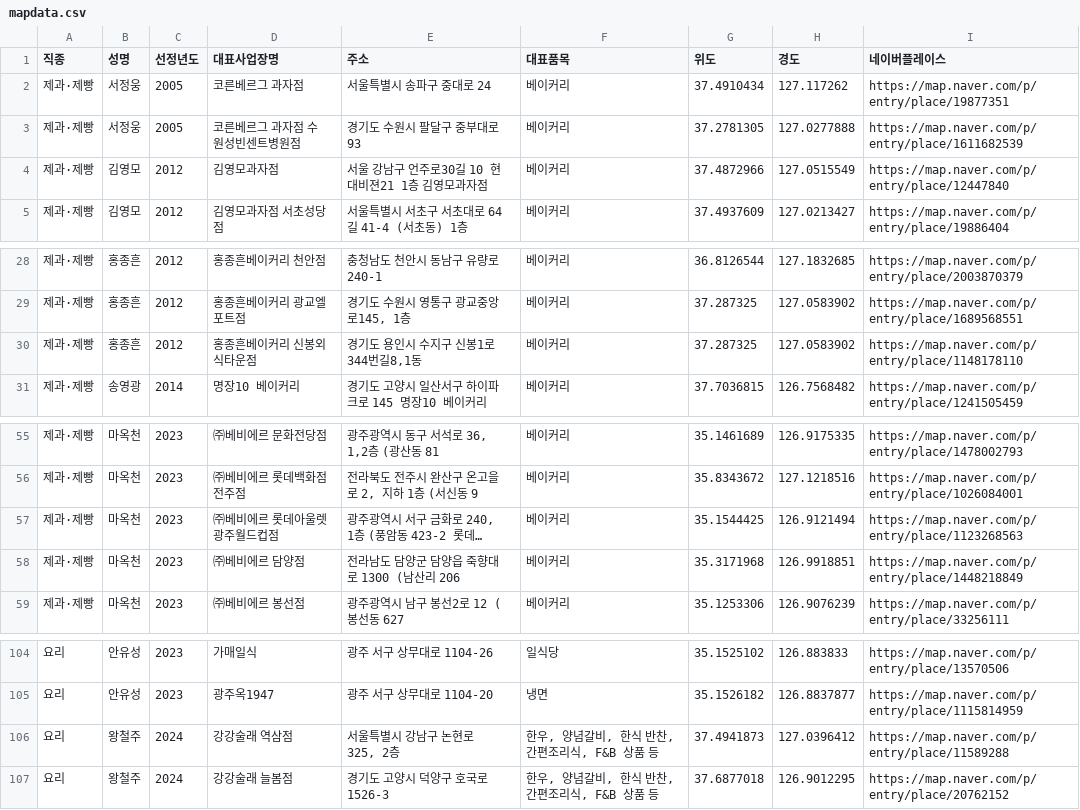
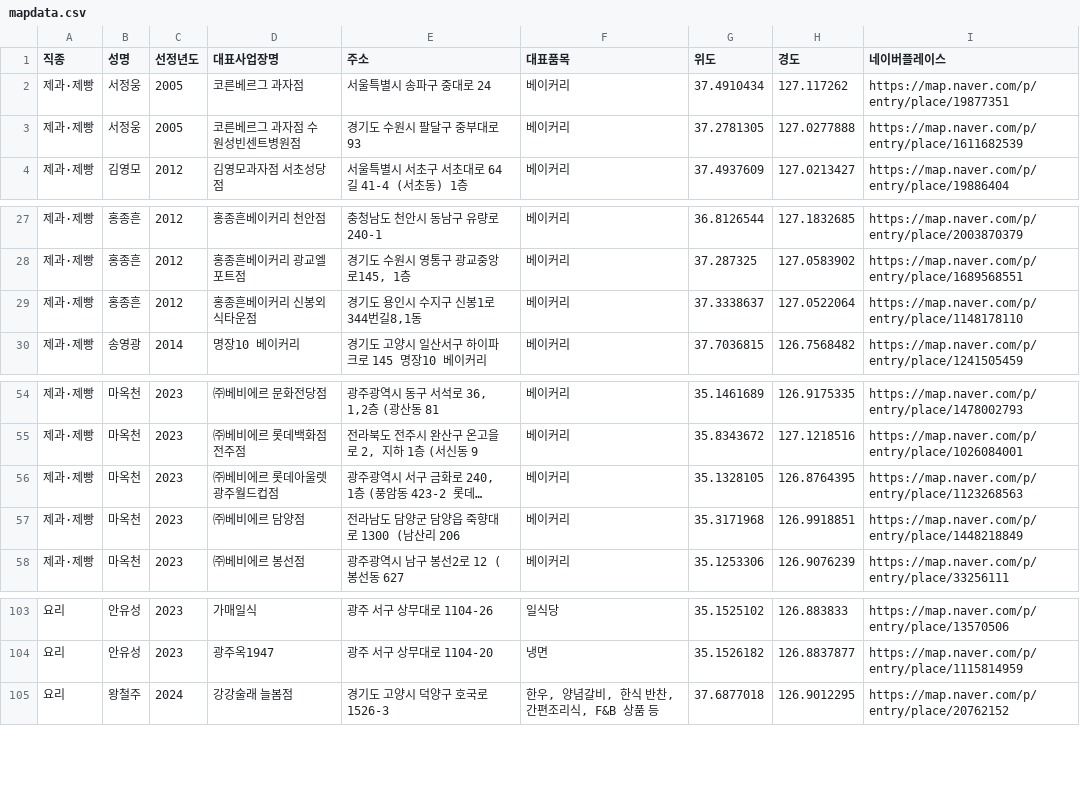
Before and after one commit to hrdkmeister/map, a CSV file: mapdata.csv, drawn as a sheet; only a part is shown, gaps mark what is left out; long unchanged cells end in …; removed rows and columns are numbered as before the commit, all else as after; the diff names each change by its address in the sheet, - before the commit and + after, or states it on an @@ line.

Commit message:
Add files via upload

```diff
--- a/mapdata.csv
+++ b/mapdata.csv
-row 4: 제과·제빵 | 김영모 | 2012 | 김영모과자점 | 서울 강남구 언주로30길 10 현대비젼21 1층 김영모과자점 | 베이커리 | 37.4872966 | 127.0515549 | https://map.naver.com/p/entry/place/12447840
-G29 (위도): 37.287325
+G29 (위도): 37.3338637
-H29 (경도): 127.0583902
+H29 (경도): 127.0522064
-G56 (위도): 35.1544425
+G56 (위도): 35.1328105
-H56 (경도): 126.9121494
+H56 (경도): 126.8764395
-row 106: 요리 | 왕철주 | 2024 | 강강술래 역삼점 | 서울특별시 강남구 논현로 325, 2층 | 한우, 양념갈비, 한식 반찬, 간편조리식, F&B 상품 등 | 37.4941873 | 127.0396412 | https://map.naver.com/p/entry/place/11589288
```
